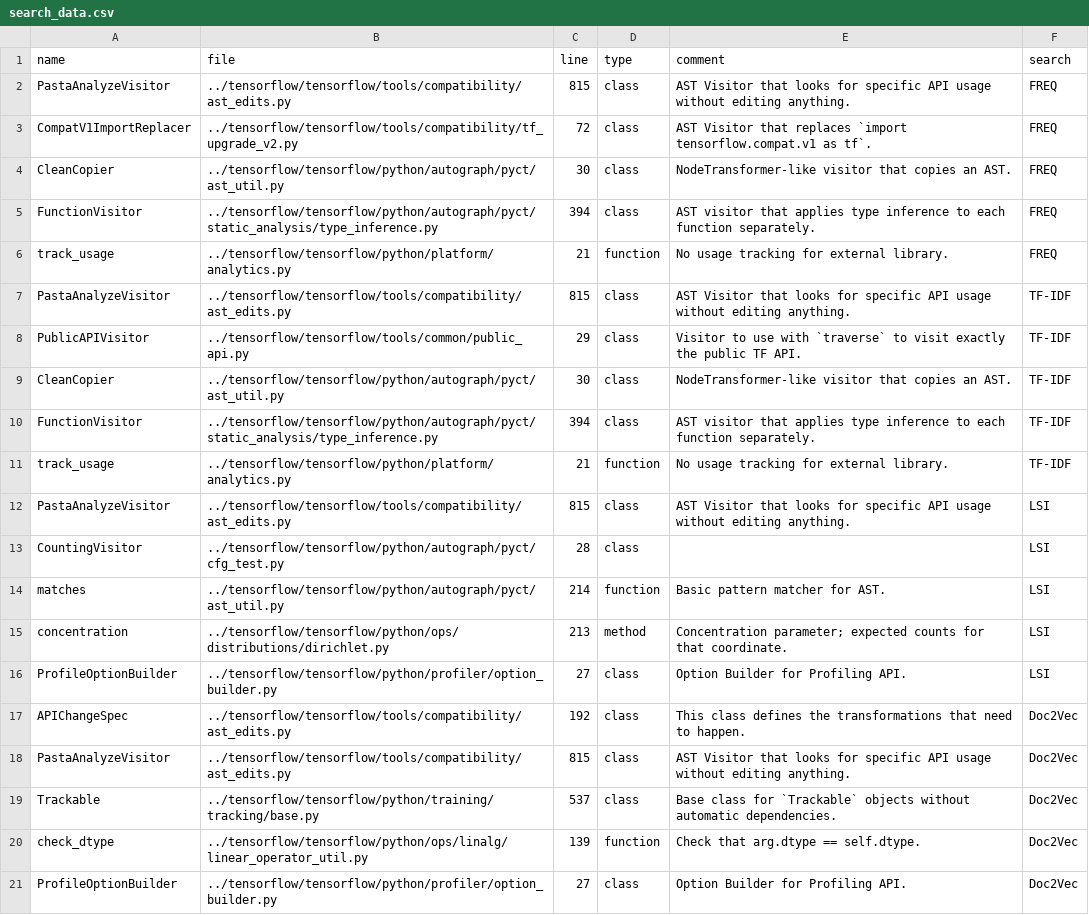
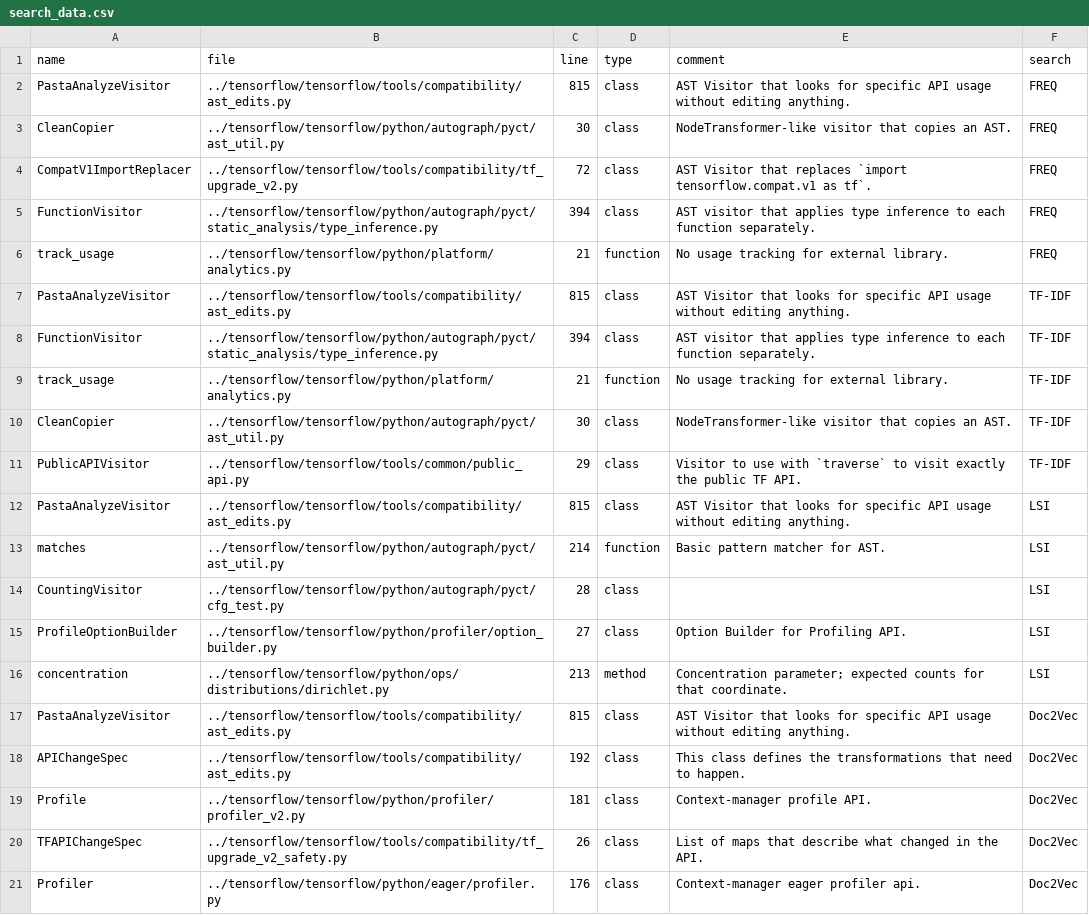
Before and after one commit to SusyPinkBash/multi_source_code_search, a CSV file: res/search_data.csv, drawn as a sheet.

```diff
--- a/res/search_data.csv
+++ b/res/search_data.csv
@@ -2,4 +2,4 @@ name,file,line,type,comment,search
 PastaAnalyzeVisitor,../tensorflow/tensorflow/tools/compatibility/ast_edits.py,815,class,AST Visitor that looks for specific API usage without editing anything.,FREQ
+CleanCopier,../tensorflow/tensorflow/python/autograph/pyct/ast_util.py,30,class,NodeTransformer-like visitor that copies an AST.,FREQ
 CompatV1ImportReplacer,../tensorflow/tensorflow/tools/compatibility/tf_upgrade_v2.py,72,class,AST Visitor that replaces `import tensorflow.compat.v1 as tf`.,FREQ
-CleanCopier,../tensorflow/tensorflow/python/autograph/pyct/ast_util.py,30,class,NodeTransformer-like visitor that copies an AST.,FREQ
 FunctionVisitor,../tensorflow/tensorflow/python/autograph/pyct/static_analysis/type_inference.py,394,class,AST visitor that applies type inference to each function separately.,FREQ
@@ -7,15 +7,15 @@ track_usage,../tensorflow/tensorflow/python/platform/analytics.py,21,function,No
 PastaAnalyzeVisitor,../tensorflow/tensorflow/tools/compatibility/ast_edits.py,815,class,AST Visitor that looks for specific API usage without editing anything.,TF-IDF
-PublicAPIVisitor,../tensorflow/tensorflow/tools/common/public_api.py,29,class,Visitor to use with `traverse` to visit exactly the public TF API.,TF-IDF
-CleanCopier,../tensorflow/tensorflow/python/autograph/pyct/ast_util.py,30,class,NodeTransformer-like visitor that copies an AST.,TF-IDF
 FunctionVisitor,../tensorflow/tensorflow/python/autograph/pyct/static_analysis/type_inference.py,394,class,AST visitor that applies type inference to each function separately.,TF-IDF
 track_usage,../tensorflow/tensorflow/python/platform/analytics.py,21,function,No usage tracking for external library.,TF-IDF
+CleanCopier,../tensorflow/tensorflow/python/autograph/pyct/ast_util.py,30,class,NodeTransformer-like visitor that copies an AST.,TF-IDF
+PublicAPIVisitor,../tensorflow/tensorflow/tools/common/public_api.py,29,class,Visitor to use with `traverse` to visit exactly the public TF API.,TF-IDF
 PastaAnalyzeVisitor,../tensorflow/tensorflow/tools/compatibility/ast_edits.py,815,class,AST Visitor that looks for specific API usage without editing anything.,LSI
+matches,../tensorflow/tensorflow/python/autograph/pyct/ast_util.py,214,function,Basic pattern matcher for AST.,LSI
 CountingVisitor,../tensorflow/tensorflow/python/autograph/pyct/cfg_test.py,28,class,,LSI
-matches,../tensorflow/tensorflow/python/autograph/pyct/ast_util.py,214,function,Basic pattern matcher for AST.,LSI
+ProfileOptionBuilder,../tensorflow/tensorflow/python/profiler/option_builder.py,27,class,Option Builder for Profiling API.,LSI
 concentration,../tensorflow/tensorflow/python/ops/distributions/dirichlet.py,213,method,Concentration parameter; expected counts for that coordinate.,LSI
-ProfileOptionBuilder,../tensorflow/tensorflow/python/profiler/option_builder.py,27,class,Option Builder for Profiling API.,LSI
+PastaAnalyzeVisitor,../tensorflow/tensorflow/tools/compatibility/ast_edits.py,815,class,AST Visitor that looks for specific API usage without editing anything.,Doc2Vec
 APIChangeSpec,../tensorflow/tensorflow/tools/compatibility/ast_edits.py,192,class,This class defines the transformations that need to happen.,Doc2Vec
-PastaAnalyzeVisitor,../tensorflow/tensorflow/tools/compatibility/ast_edits.py,815,class,AST Visitor that looks for specific API usage without editing anything.,Doc2Vec
-Trackable,../tensorflow/tensorflow/python/training/tracking/base.py,537,class,Base class for `Trackable` objects without automatic dependencies.,Doc2Vec
-check_dtype,../tensorflow/tensorflow/python/ops/linalg/linear_operator_util.py,139,function,Check that arg.dtype == self.dtype.,Doc2Vec
-ProfileOptionBuilder,../tensorflow/tensorflow/python/profiler/option_builder.py,27,class,Option Builder for Profiling API.,Doc2Vec
+Profile,../tensorflow/tensorflow/python/profiler/profiler_v2.py,181,class,Context-manager profile API.,Doc2Vec
+TFAPIChangeSpec,../tensorflow/tensorflow/tools/compatibility/tf_upgrade_v2_safety.py,26,class,List of maps that describe what changed in the API.,Doc2Vec
+Profiler,../tensorflow/tensorflow/python/eager/profiler.py,176,class,Context-manager eager profiler api.,Doc2Vec
```
Also changed, not shown: 19 other files.
